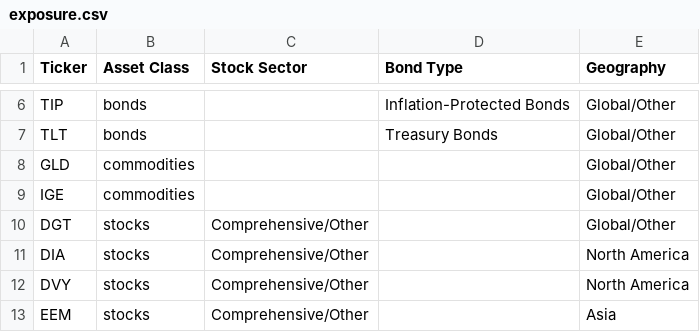
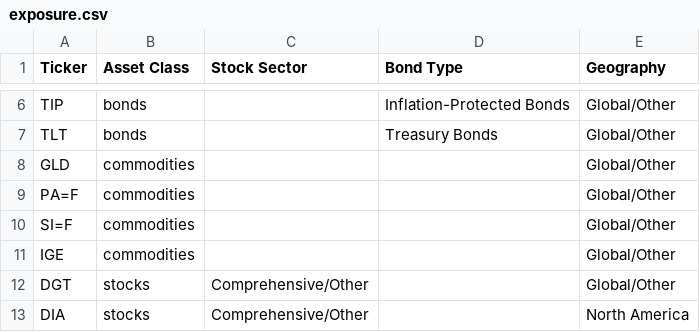
Before and after one commit to solerem/ETFs, a CSV file: data_dir/exposure.csv, drawn as a sheet; only a part is shown, gaps mark what is left out; the shorter side is filled out with more unchanged rows; the diff names each change by its address in the sheet, - before the commit and + after, or states it on an @@ line.

```diff
--- a/data_dir/exposure.csv
+++ b/data_dir/exposure.csv
+row 9: PA=F | commodities |  |  | Global/Other
+row 10: SI=F | commodities |  |  | Global/Other
```
Also changed, not shown: 6 other files.
